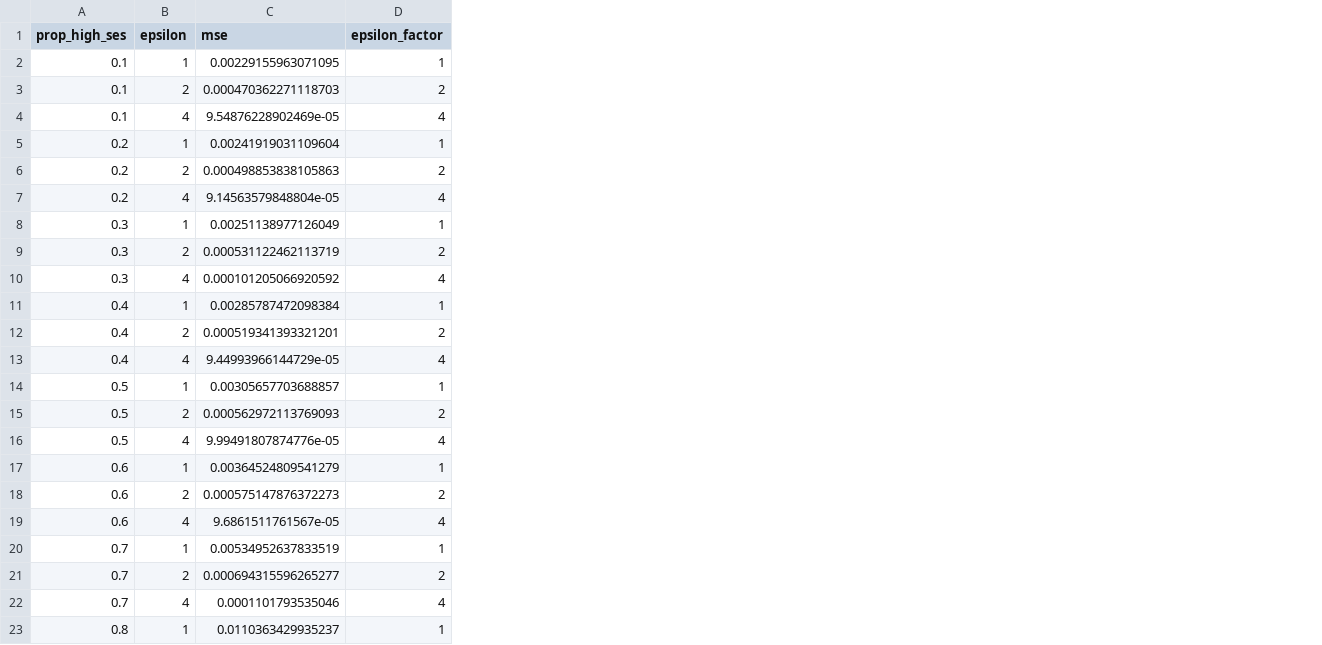
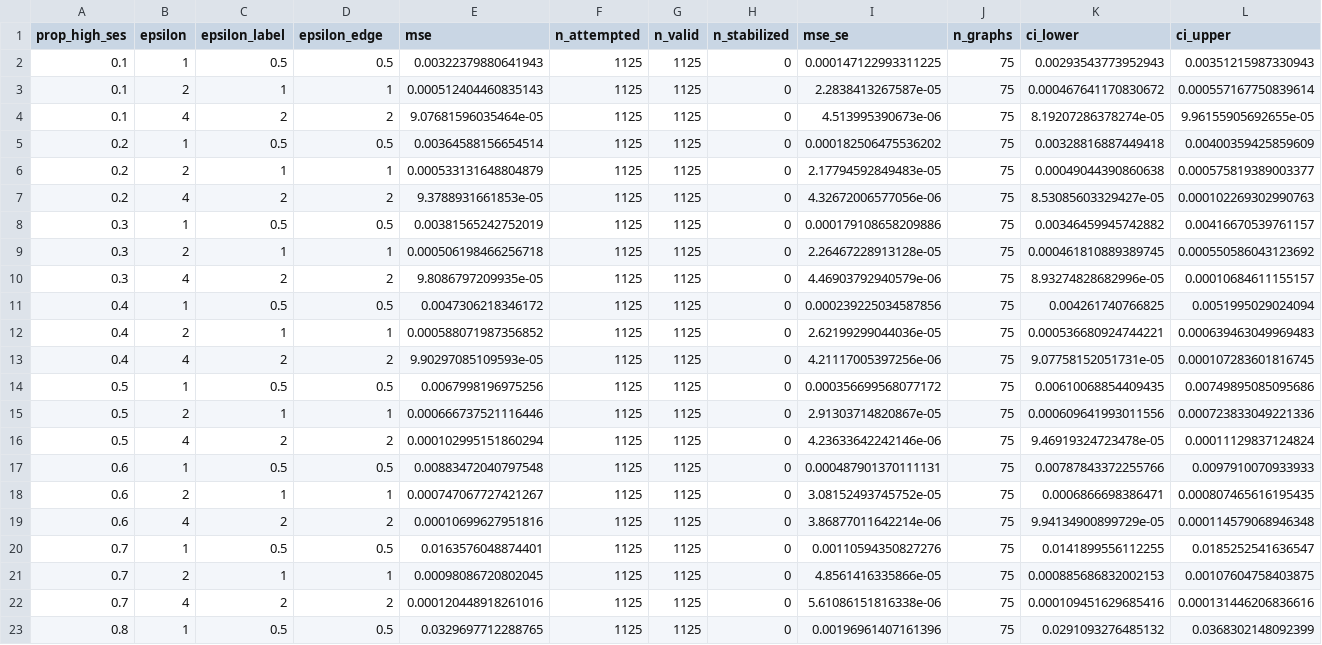
Before and after one commit to TomRutter42/Privacy-for-Connectedness-Indices, a CSV file: DerivedData/MSE_vs_CellComposition.csv, drawn as a sheet; only a part is shown; removed rows and columns are numbered as before the commit, all else as after; the diff covers the shown part only; the diff names each change by its address in the sheet, - before the commit and + after, or states it on an @@ line.

```diff
--- a/DerivedData/MSE_vs_CellComposition.csv
+++ b/DerivedData/MSE_vs_CellComposition.csv
-column C (mse), rows 2-23: 0.00229155963071095 | 0.000470362271118703 | 9.54876228902469e-05 | 0.00241919031109604 | 0.000498853838105863 | 9.14563579848804e-05 | 0.00251138977126049 | 0.000531122462113719 | 0.000101205066920592 | 0.00285787472098384 | 0.000519341393321201 | 9.44993966144729e-05 | 0.00305657703688857 | 0.000562972113769093 | 9.99491807874776e-05 | 0.00364524809541279 | 0.000575147876372273 | 9.6861511761567e-05 | 0.00534952637833519 | 0.000694315596265277 | 0.0001101793535046 | 0.0110363429935237
+column C (epsilon_label), rows 2-23: 0.5 | 1 | 2 | 0.5 | 1 | 2 | 0.5 | 1 | 2 | 0.5 | 1 | 2 | 0.5 | 1 | 2 | 0.5 | 1 | 2 | 0.5 | 1 | 2 | 0.5
+column E (mse), rows 2-23: 0.00322379880641943 | 0.000512404460835143 | 9.07681596035464e-05 | 0.00364588156654514 | 0.000533131648804879 | 9.3788931661853e-05 | 0.00381565242752019 | 0.000506198466256718 | 9.8086797209935e-05 | 0.0047306218346172 | 0.000588071987356852 | 9.90297085109593e-05 | 0.0067998196975256 | 0.000666737521116446 | 0.000102995151860294 | 0.00883472040797548 | 0.000747067727421267 | 0.00010699627951816 | 0.0163576048874401 | 0.00098086720802045 | 0.000120448918261016 | 0.0329697712288765
+column F (n_attempted), rows 2-23: all 1125
+column G (n_valid), rows 2-23: all 1125
+column H (n_stabilized), rows 2-23: all 0
+column I (mse_se), rows 2-23: 0.000147122993311225 | 2.2838413267587e-05 | 4.513995390673e-06 | 0.000182506475536202 | 2.17794592849483e-05 | 4.32672006577056e-06 | 0.000179108658209886 | 2.26467228913128e-05 | 4.46903792940579e-06 | 0.000239225034587856 | 2.62199299044036e-05 | 4.21117005397256e-06 | 0.000356699568077172 | 2.91303714820867e-05 | 4.23633642242146e-06 | 0.000487901370111131 | 3.08152493745752e-05 | 3.86877011642214e-06 | 0.00110594350827276 | 4.8561416335866e-05 | 5.61086151816338e-06 | 0.00196961407161396
+column J (n_graphs), rows 2-23: all 75
+column K (ci_lower), rows 2-23: 0.00293543773952943 | 0.000467641170830672 | 8.19207286378274e-05 | 0.00328816887449418 | 0.00049044390860638 | 8.53085603329427e-05 | 0.00346459945742882 | 0.000461810889389745 | 8.93274828682996e-05 | 0.004261740766825 | 0.000536680924744221 | 9.07758152051731e-05 | 0.00610068854409435 | 0.000609641993011556 | 9.46919324723478e-05 | 0.00787843372255766 | 0.0006866698386471 | 9.94134900899729e-05 | 0.0141899556112255 | 0.000885686832002153 | 0.000109451629685416 | 0.0291093276485132
+column L (ci_upper), rows 2-23: 0.00351215987330943 | 0.000557167750839614 | 9.96155905692655e-05 | 0.00400359425859609 | 0.000575819389003377 | 0.000102269302990763 | 0.00416670539761157 | 0.000550586043123692 | 0.00010684611155157 | 0.0051995029024094 | 0.000639463049969483 | 0.000107283601816745 | 0.00749895085095686 | 0.000723833049221336 | 0.00011129837124824 | 0.0097910070933933 | 0.000807465616195435 | 0.000114579068946348 | 0.0185252541636547 | 0.00107604758403875 | 0.000131446206836616 | 0.0368302148092399
-D1: epsilon_factor
+D1: epsilon_edge
-D2 (epsilon_edge): 1
+D2 (epsilon_edge): 0.5
-D3 (epsilon_edge): 2
+D3 (epsilon_edge): 1
-D4 (epsilon_edge): 4
+D4 (epsilon_edge): 2
-D5 (epsilon_edge): 1
+D5 (epsilon_edge): 0.5
-D6 (epsilon_edge): 2
+D6 (epsilon_edge): 1
-D7 (epsilon_edge): 4
+D7 (epsilon_edge): 2
-D8 (epsilon_edge): 1
+D8 (epsilon_edge): 0.5
-D9 (epsilon_edge): 2
+D9 (epsilon_edge): 1
-D10 (epsilon_edge): 4
+D10 (epsilon_edge): 2
-D11 (epsilon_edge): 1
+D11 (epsilon_edge): 0.5
-D12 (epsilon_edge): 2
+D12 (epsilon_edge): 1
-D13 (epsilon_edge): 4
+D13 (epsilon_edge): 2
-D14 (epsilon_edge): 1
+D14 (epsilon_edge): 0.5
-D15 (epsilon_edge): 2
+D15 (epsilon_edge): 1
-D16 (epsilon_edge): 4
+D16 (epsilon_edge): 2
-D17 (epsilon_edge): 1
+D17 (epsilon_edge): 0.5
-D18 (epsilon_edge): 2
+D18 (epsilon_edge): 1
-D19 (epsilon_edge): 4
+D19 (epsilon_edge): 2
-D20 (epsilon_edge): 1
+D20 (epsilon_edge): 0.5
-D21 (epsilon_edge): 2
+D21 (epsilon_edge): 1
-D22 (epsilon_edge): 4
+D22 (epsilon_edge): 2
-D23 (epsilon_edge): 1
+D23 (epsilon_edge): 0.5
```
Also changed, not shown: 5 edited cells elsewhere in this file, DerivedData/MSE_vs_Homophily.csv, DerivedData/accuracy_results_Amin_VarianceReduced.csv, 54 other files.
